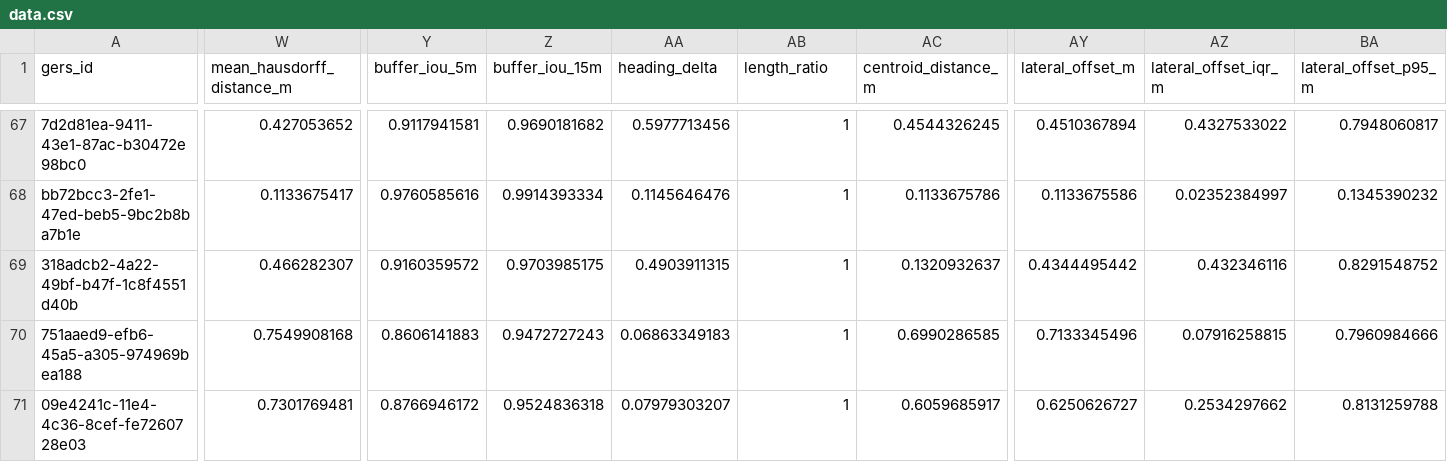
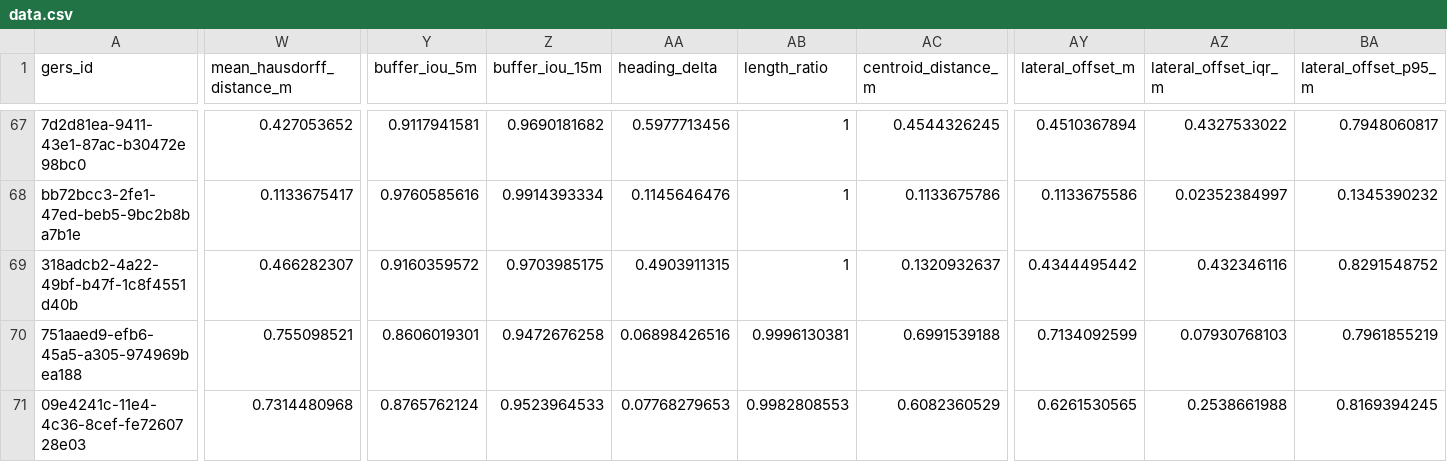
Before and after one commit to brad-richardson/crosswalk, a CSV file: labels/dataset=us_boston_bike_network/data.csv, drawn as a sheet; only a part is shown, gaps mark what is left out; the diff covers the shown part only; the diff names each change by its address in the sheet, - before the commit and + after, or states it on an @@ line.

```diff
--- a/labels/dataset=us_boston_bike_network/data.csv
+++ b/labels/dataset=us_boston_bike_network/data.csv
-W70 (mean_hausdorff_distance_m): 0.7549908168
+W70 (mean_hausdorff_distance_m): 0.755098521
-Y70 (buffer_iou_5m): 0.8606141883
+Y70 (buffer_iou_5m): 0.8606019301
-Z70 (buffer_iou_15m): 0.9472727243
+Z70 (buffer_iou_15m): 0.9472676258
-AA70 (heading_delta): 0.06863349183
+AA70 (heading_delta): 0.06898426516
-AB70 (length_ratio): 1
+AB70 (length_ratio): 0.9996130381
-AC70 (centroid_distance_m): 0.6990286585
+AC70 (centroid_distance_m): 0.6991539188
-AY70 (lateral_offset_m): 0.7133345496
+AY70 (lateral_offset_m): 0.7134092599
-AZ70 (lateral_offset_iqr_m): 0.07916258815
+AZ70 (lateral_offset_iqr_m): 0.07930768103
-BA70 (lateral_offset_p95_m): 0.7960984666
+BA70 (lateral_offset_p95_m): 0.7961855219
-W71 (mean_hausdorff_distance_m): 0.7301769481
+W71 (mean_hausdorff_distance_m): 0.7314480968
-Y71 (buffer_iou_5m): 0.8766946172
+Y71 (buffer_iou_5m): 0.8765762124
-Z71 (buffer_iou_15m): 0.9524836318
+Z71 (buffer_iou_15m): 0.9523964533
-AA71 (heading_delta): 0.07979303207
+AA71 (heading_delta): 0.07768279653
-AB71 (length_ratio): 1
+AB71 (length_ratio): 0.9982808553
-AC71 (centroid_distance_m): 0.6059685917
+AC71 (centroid_distance_m): 0.6082360529
-AY71 (lateral_offset_m): 0.6250626727
+AY71 (lateral_offset_m): 0.6261530565
-AZ71 (lateral_offset_iqr_m): 0.2534297662
+AZ71 (lateral_offset_iqr_m): 0.2538661988
-BA71 (lateral_offset_p95_m): 0.8131259788
+BA71 (lateral_offset_p95_m): 0.8169394245
```
Also changed, not shown: 136 edited cells elsewhere in this file, labels/dataset=au_melbourne_roads/data.csv, labels/dataset=au_sydney_roads/data.csv, 19 other files.
